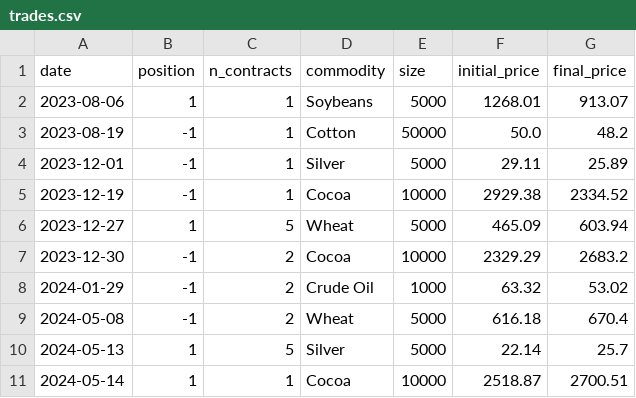
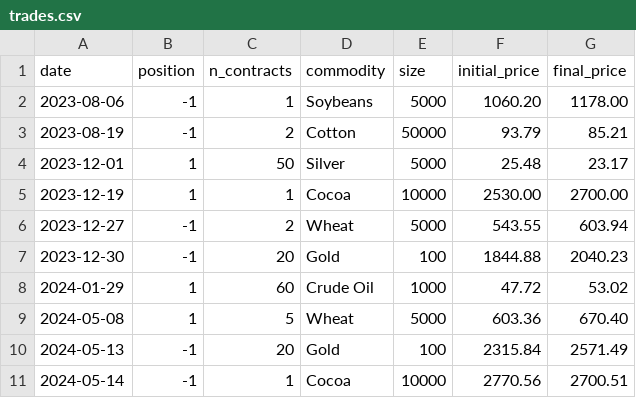
Before and after one commit to QuantLandi/python-for-quant-finance, a CSV file: trades.csv, drawn as a sheet.

Commit message:
Update trades.csv

```diff
--- a/trades.csv
+++ b/trades.csv
@@ -1,11 +1,11 @@
 date,position,n_contracts,commodity,size,initial_price,final_price
-2023-08-06,1,1,Soybeans,5000,1268.01,913.07
-2023-08-19,-1,1,Cotton,50000,50.0,48.2
-2023-12-01,-1,1,Silver,5000,29.11,25.89
-2023-12-19,-1,1,Cocoa,10000,2929.38,2334.52
-2023-12-27,1,5,Wheat,5000,465.09,603.94
-2023-12-30,-1,2,Cocoa,10000,2329.29,2683.2
-2024-01-29,-1,2,Crude Oil,1000,63.32,53.02
-2024-05-08,-1,2,Wheat,5000,616.18,670.4
-2024-05-13,1,5,Silver,5000,22.14,25.7
-2024-05-14,1,1,Cocoa,10000,2518.87,2700.51
+2023-08-06,-1,1,Soybeans,5000,1060.20,1178.00
+2023-08-19,-1,2,Cotton,50000,93.79,85.21
+2023-12-01,1,50,Silver,5000,25.48,23.17
+2023-12-19,1,1,Cocoa,10000,2530.00,2700.00
+2023-12-27,-1,2,Wheat,5000,543.55,603.94
+2023-12-30,-1,20,Gold,100,1844.88,2040.23
+2024-01-29,1,60,Crude Oil,1000,47.72,53.02
+2024-05-08,1,5,Wheat,5000,603.36,670.40
+2024-05-13,-1,20,Gold,100,2315.84,2571.49
+2024-05-14,-1,1,Cocoa,10000,2770.56,2700.51
```
